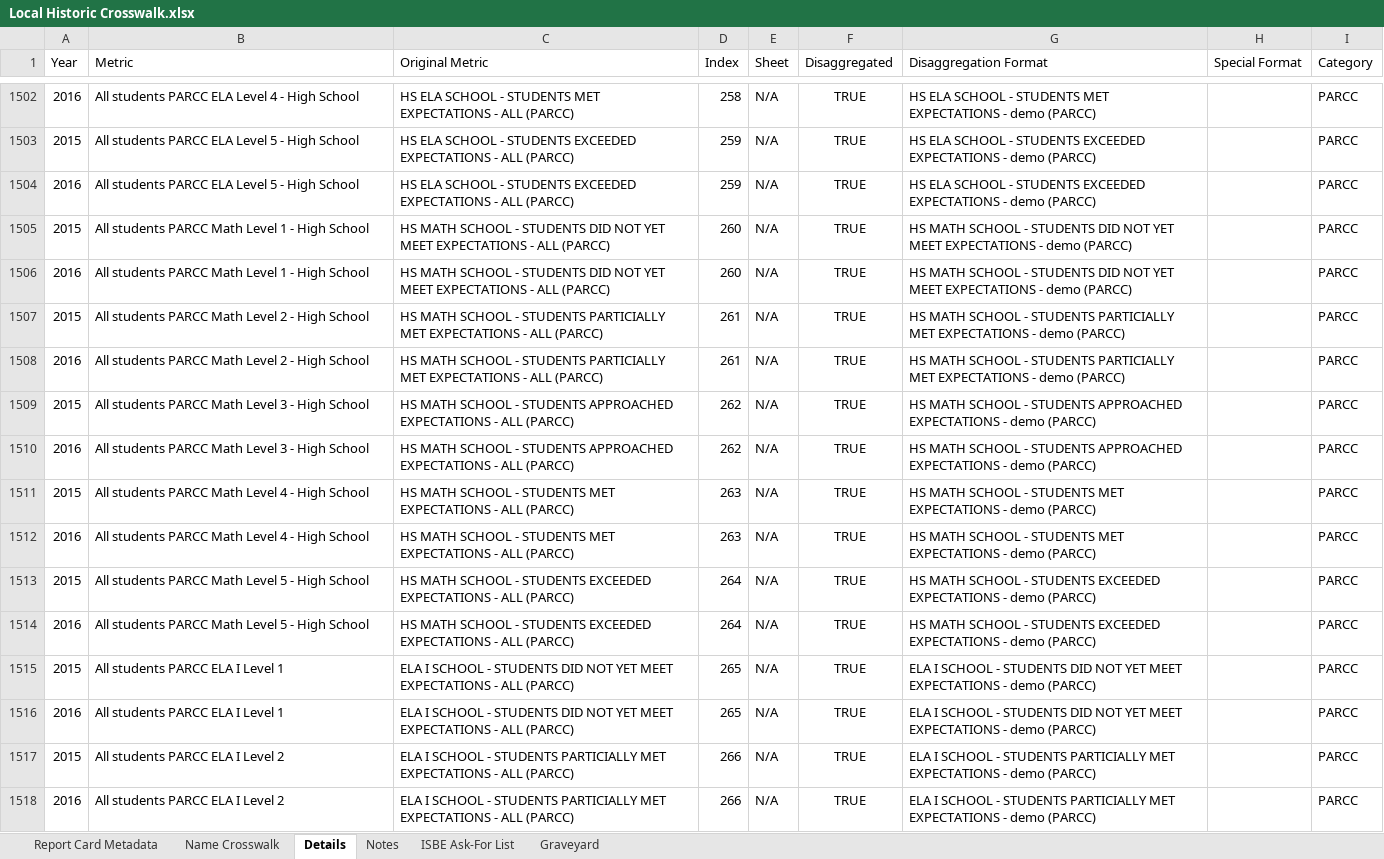
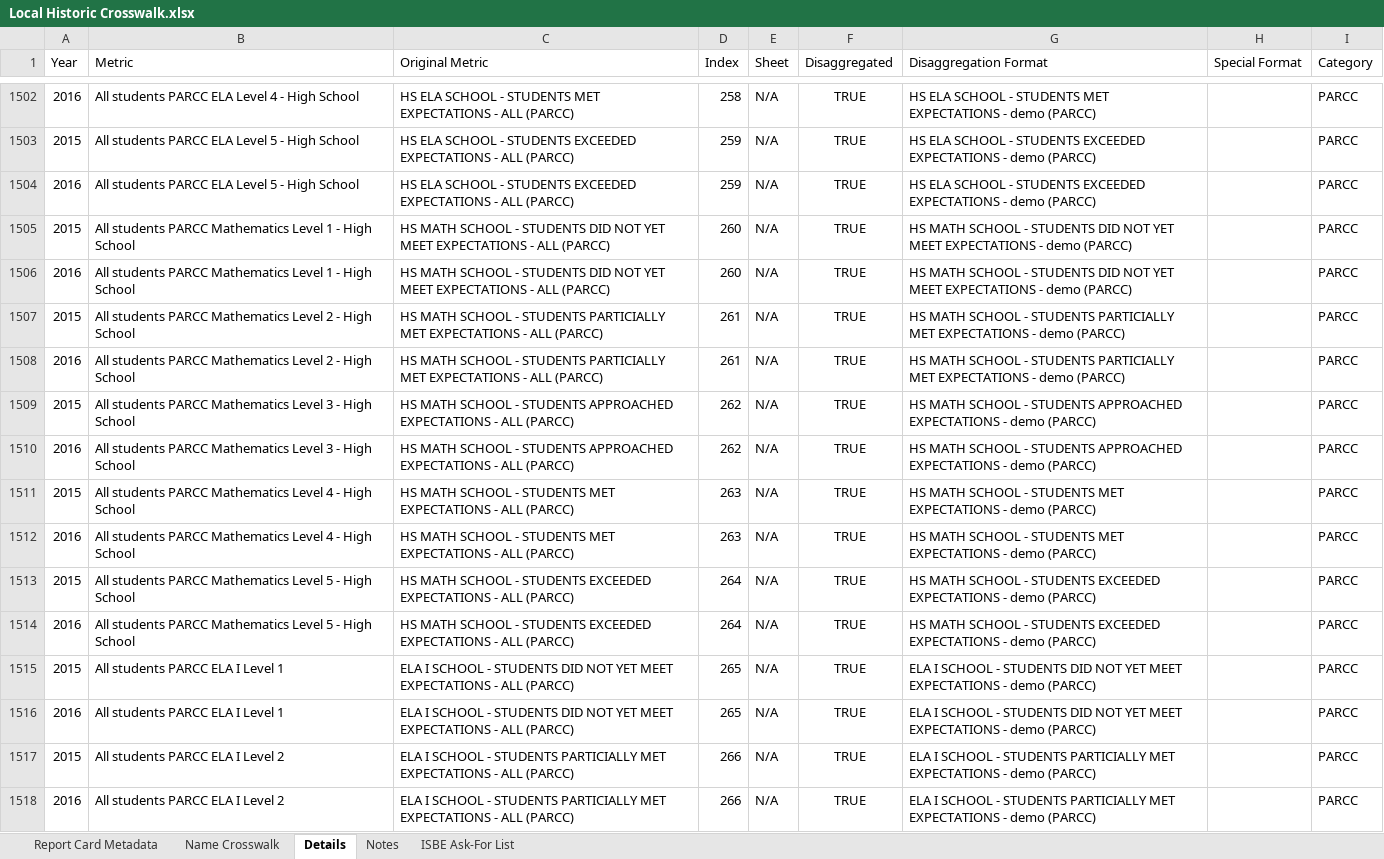
Before and after one commit to Advance-Illinois/Historic-Report-Card-Dataset, an Excel workbook: Local Historic Crosswalk.xlsx, sheet Details, drawn as a sheet; only a part is shown, gaps mark what is left out; values as stored, in another font and other column widths than the file's, no borders; table styles not drawn; the diff covers the shown part only; the diff names each change by its address in the sheet, - before the commit and + after, or states it on an @@ line.

Commit message:
added Title 1 Status and a few other metrics. Still need to revamp demographics. Will be working on that next week.

```diff
--- a/Local Historic Crosswalk.xlsx (sheet Details)
+++ b/Local Historic Crosswalk.xlsx (sheet Details)
@@ sheet tab hidden: Graveyard @@
-B1505:B1506 (Metric): …students PARCC Math Level 1…
+B1505:B1506 (Metric): …students PARCC Mathematics Level 1…
-B1507:B1508 (Metric): …students PARCC Math Level 2…
+B1507:B1508 (Metric): …students PARCC Mathematics Level 2…
-B1509:B1510 (Metric): …students PARCC Math Level 3…
+B1509:B1510 (Metric): …students PARCC Mathematics Level 3…
-B1511:B1512 (Metric): …students PARCC Math Level 4…
+B1511:B1512 (Metric): …students PARCC Mathematics Level 4…
-B1513:B1514 (Metric): …students PARCC Math Level 5…
+B1513:B1514 (Metric): …students PARCC Mathematics Level 5…
```
Also changed, not shown: 6 added rows and 31 edited cells elsewhere in this sheet, sheet ISBE Ask-For List, sheet Name Crosswalk, 1 other file.
